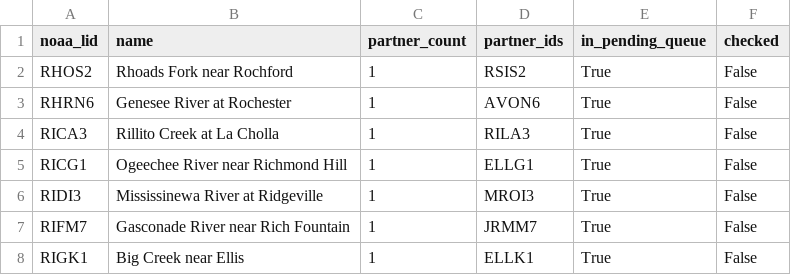
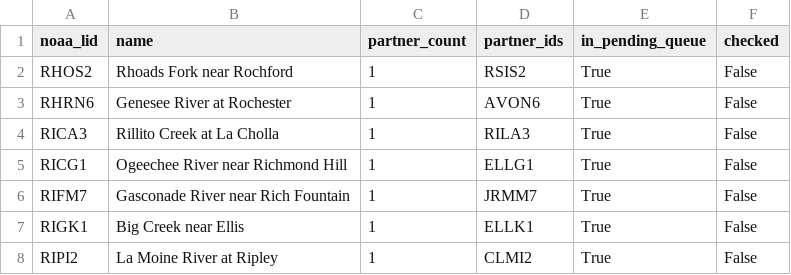
Before and after one commit to pbangiola/paddlersmap, a CSV file: data/network_audit/single_partner_endpoints.csv, drawn as a sheet; only a part is shown; the shorter side is filled out with more unchanged rows; the diff names each change by its address in the sheet, - before the commit and + after, or states it on an @@ line.

```diff
--- a/data/network_audit/single_partner_endpoints.csv
+++ b/data/network_audit/single_partner_endpoints.csv
-row 6: RIDI3 | Mississinewa River at Ridgeville | 1 | MROI3 | True | False
```
Also changed, not shown: data/network_audit/unchecked_endpoints.csv, 3 other files.
